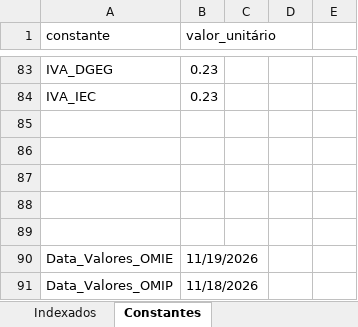
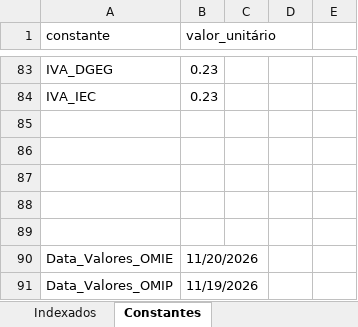
Before and after one commit to tiagofelicia/dados-energia, an Excel workbook: data/simuladores/simulador-tarifarios-eletricidade/tarifarios_eletricidade_Tiago_Felicia.xlsx, sheet Constantes, drawn as a sheet; only a part is shown, gaps mark what is left out; values as stored, in another font and other column widths than the file's, no borders; the diff names each change by its address in the sheet, - before the commit and + after, or states it on an @@ line.

```diff
--- a/data/simuladores/simulador-tarifarios-eletricidade/tarifarios_eletricidade_Tiago_Felicia.xlsx (sheet Constantes)
+++ b/data/simuladores/simulador-tarifarios-eletricidade/tarifarios_eletricidade_Tiago_Felicia.xlsx (sheet Constantes)
-B90 (valor_unitário): 11/19/2026
+B90 (valor_unitário): 11/20/2026
-B91 (valor_unitário): 11/18/2026
+B91 (valor_unitário): 11/19/2026
```
Also changed, not shown: sheet Tarifarios_fixos.
